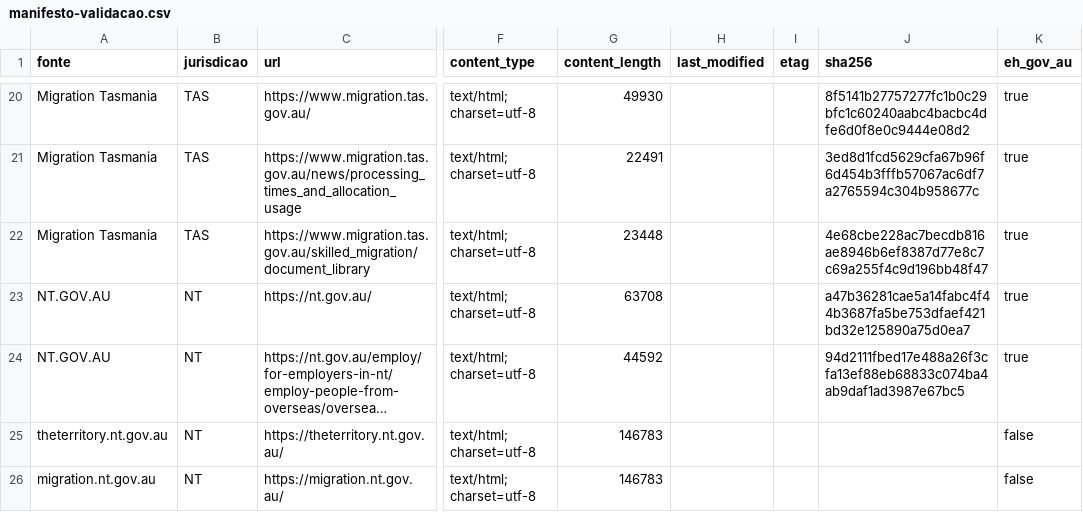
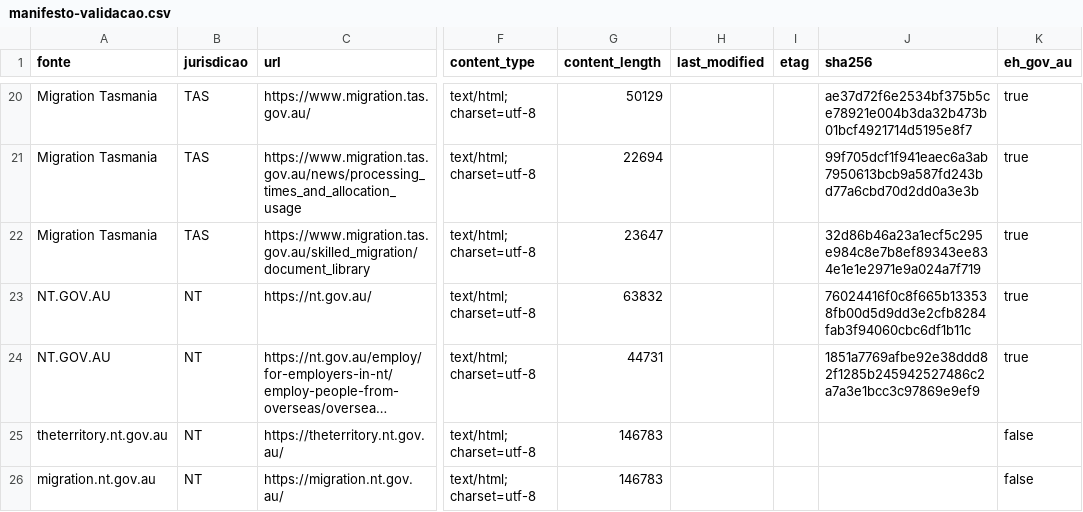
Before and after one commit to Jfilhorv/Invitation_aus_visas, a CSV file: dados/fontes/manifesto-validacao.csv, drawn as a sheet; only a part is shown, gaps mark what is left out; long unchanged cells end in …; the diff covers the shown part only; the diff names each change by its address in the sheet, - before the commit and + after, or states it on an @@ line.

```diff
--- a/dados/fontes/manifesto-validacao.csv
+++ b/dados/fontes/manifesto-validacao.csv
-G20 (content_length): 49930
+G20 (content_length): 50129
-J20 (sha256): 8f5141b27757277fc1b0c29bfc1c60240aabc4bacbc4dfe6d0f8e0c9444e08d2
+J20 (sha256): ae37d72f6e2534bf375b5ce78921e004b3da32b473b01bcf4921714d5195e8f7
-G21 (content_length): 22491
+G21 (content_length): 22694
-J21 (sha256): 3ed8d1fcd5629cfa67b96f6d454b3fffb57067ac6df7a2765594c304b958677c
+J21 (sha256): 99f705dcf1f941eaec6a3ab7950613bcb9a587fd243bd77a6cbd70d2dd0a3e3b
-G22 (content_length): 23448
+G22 (content_length): 23647
-J22 (sha256): 4e68cbe228ac7becdb816ae8946b6ef8387d77e8c7c69a255f4c9d196bb48f47
+J22 (sha256): 32d86b46a23a1ecf5c295e984c8e7b8ef89343ee834e1e1e2971e9a024a7f719
-G23 (content_length): 63708
+G23 (content_length): 63832
-J23 (sha256): a47b36281cae5a14fabc4f44b3687fa5be753dfaef421bd32e125890a75d0ea7
+J23 (sha256): 76024416f0c8f665b133538fb00d5d9dd3e2cfb8284fab3f94060cbc6df1b11c
-G24 (content_length): 44592
+G24 (content_length): 44731
-J24 (sha256): 94d2111fbed17e488a26f3cfa13ef88eb68833c074ba4ab9daf1ad3987e67bc5
+J24 (sha256): 1851a7769afbe92e38ddd82f1285b245942527486c2a7a3e1bcc3c97869e9ef9
```
Also changed, not shown: 2 added rows and 32 edited cells elsewhere in this file, 12 other files.
